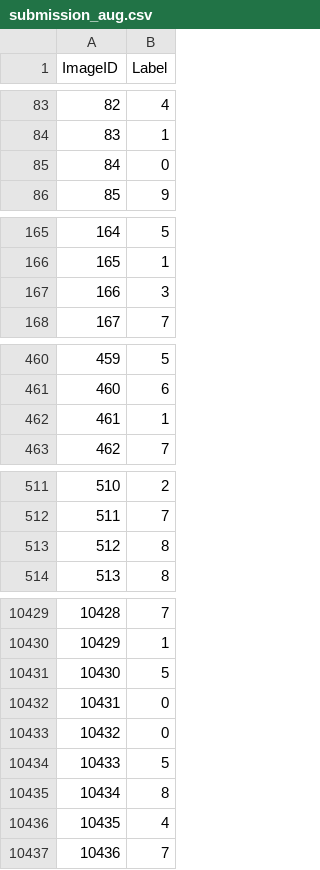
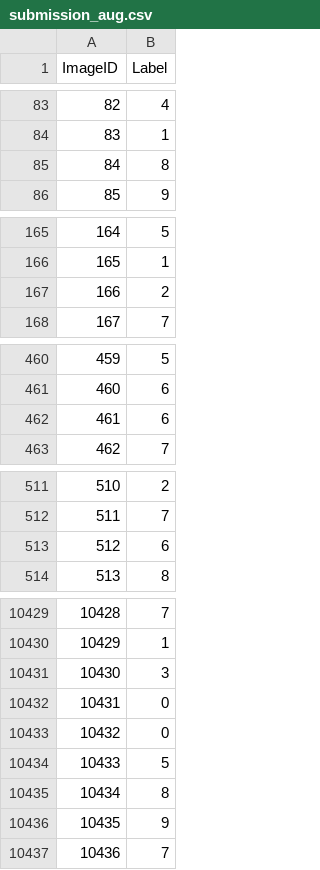
Before and after one commit to EricNeville/Kaggle-Digit-Recognizer, a CSV file: submission_aug.csv, drawn as a sheet; only a part is shown, gaps mark what is left out; the diff covers the shown part only.

Commit message:
Added final training on full set and submission details

```diff
--- a/submission_aug.csv
+++ b/submission_aug.csv
@@ -84,3 +84,3 @@ ImageID,Label
 83,1
-84,0
+84,8
 85,9
@@ -166,3 +166,3 @@ ImageID,Label
 165,1
-166,3
+166,2
 167,7
@@ -461,3 +461,3 @@ ImageID,Label
 460,6
-461,1
+461,6
 462,7
@@ -512,3 +512,3 @@ ImageID,Label
 511,7
-512,8
+512,6
 513,8
@@ -10430,3 +10430,3 @@ ImageID,Label
 10429,1
-10430,5
+10430,3
 10431,0
@@ -10435,3 +10435,3 @@ ImageID,Label
 10434,8
-10435,4
+10435,9
 10436,7
```
Also changed, not shown: 133 edited cells elsewhere in this file, 1 other file.
